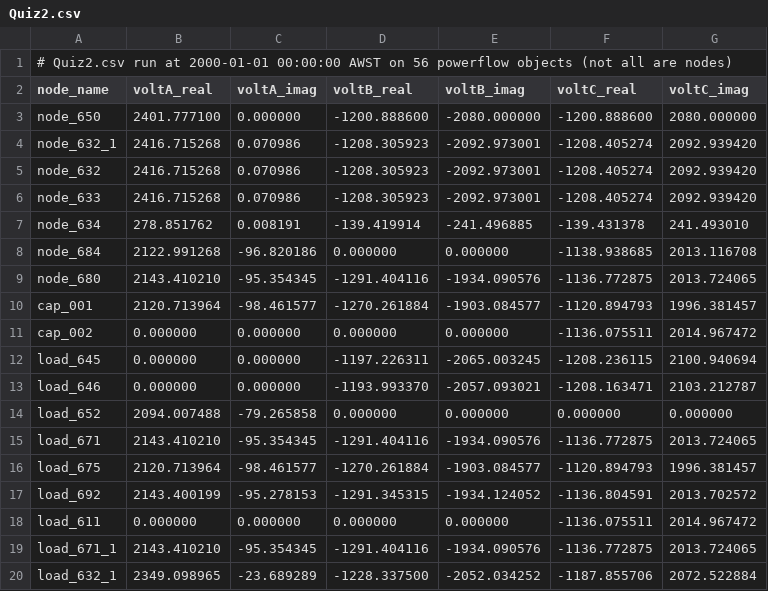
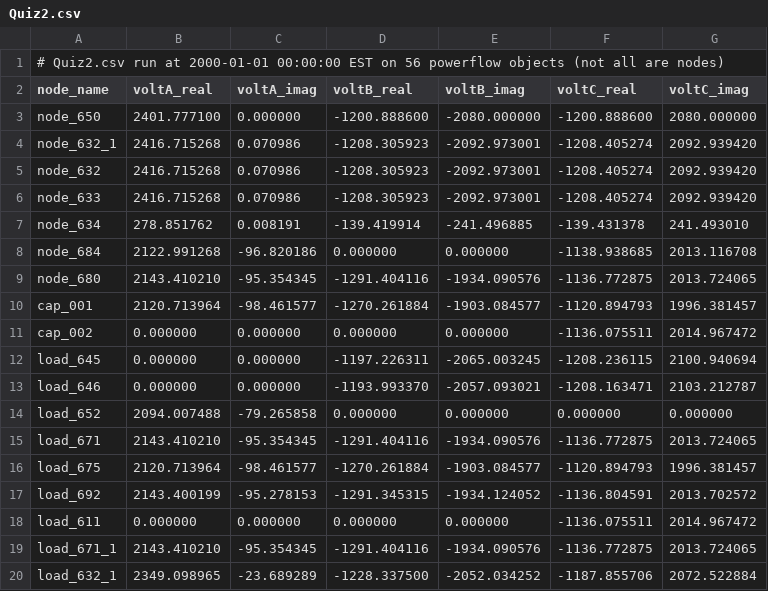
Before and after one commit to PaulAllan209/gridlabd_quiz_1, a CSV file: Quiz2.csv, drawn as a sheet.

```diff
--- a/Quiz2.csv
+++ b/Quiz2.csv
@@ -1,2 +1,2 @@
-# Quiz2.csv run at 2000-01-01 00:00:00 AWST on 56 powerflow objects (not all are nodes)
+# Quiz2.csv run at 2000-01-01 00:00:00 EST on 56 powerflow objects (not all are nodes)
 node_name,voltA_real,voltA_imag,voltB_real,voltB_imag,voltC_real,voltC_imag
```
Also changed, not shown: 4 other files.
